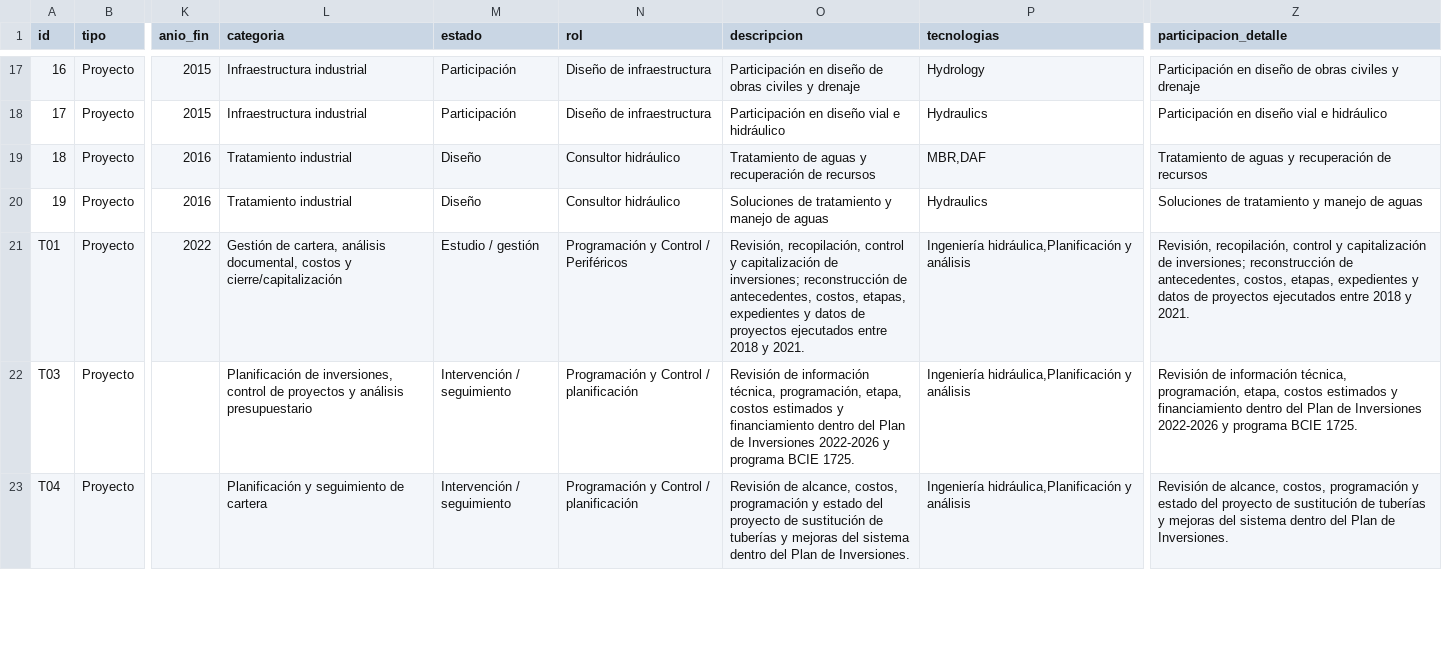
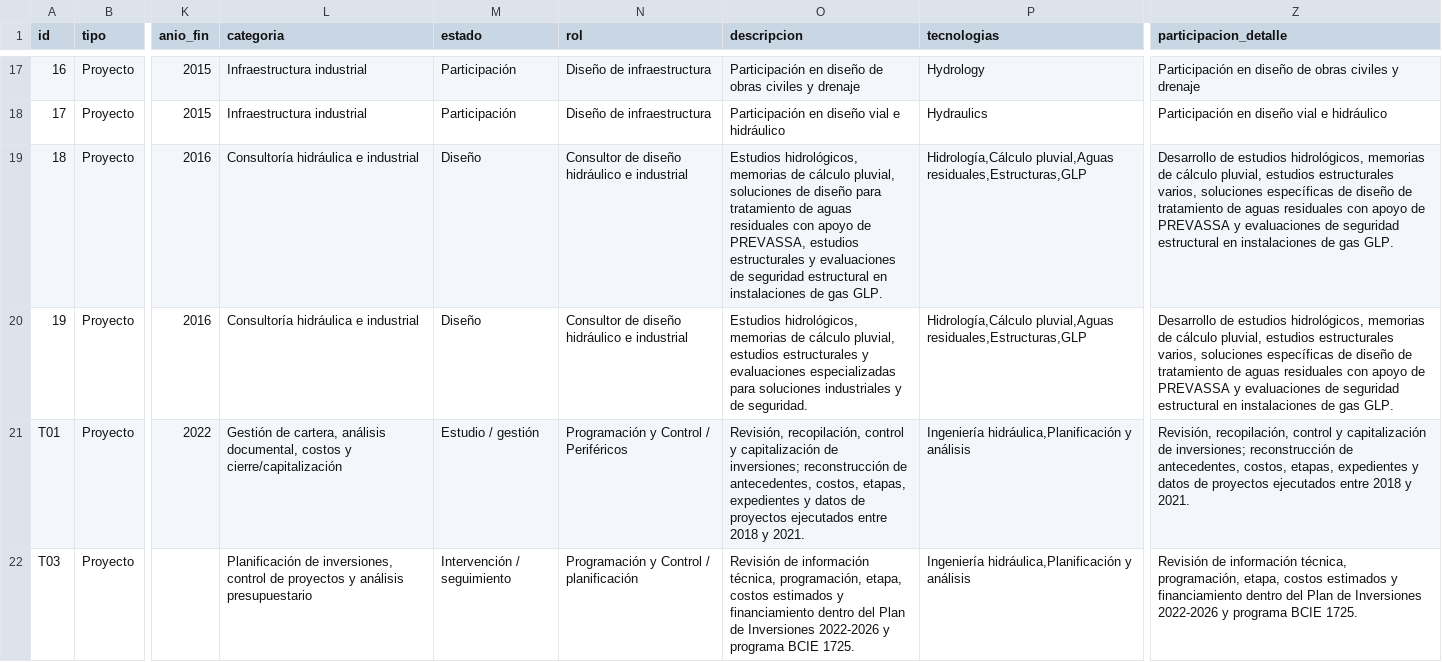
Before and after one commit to aumana01/Allan_CV_Atlas_3D, a CSV file: data/proyectos.csv, drawn as a sheet; only a part is shown, gaps mark what is left out; the shorter side is filled out with more unchanged rows; the diff names each change by its address in the sheet, - before the commit and + after, or states it on an @@ line.

Commit message:
Update Nestle/Prevassa and PriceSmart engineering work in trilingual project data

```diff
--- a/data/proyectos.csv
+++ b/data/proyectos.csv
-L19:L20 (categoria): Tratamiento industrial
+L19:L20 (categoria): Consultoría hidráulica e industrial
-N19:N20 (rol): Consultor hidráulico
+N19:N20 (rol): Consultor de diseño hidráulico e industrial
-O19 (descripcion): Tratamiento de aguas y recuperación de recursos
+O19 (descripcion): Estudios hidrológicos, memorias de cálculo pluvial, soluciones de diseño para tratamiento de aguas residuales con apoyo de PREVASSA, estudios estructurales y evaluaciones de seguridad estructural en instalaciones de gas GLP.
-P19 (tecnologias): MBR,DAF
+P19 (tecnologias): Hidrología,Cálculo pluvial,Aguas residuales,Estructuras,GLP
-Z19 (participacion_detalle): Tratamiento de aguas y recuperación de recursos
+Z19 (participacion_detalle): Desarrollo de estudios hidrológicos, memorias de cálculo pluvial, estudios estructurales varios, soluciones específicas de diseño de tratamiento de aguas residuales con apoyo de PREVASSA y evaluaciones de seguridad estructural en instalaciones de gas GLP.
-O20 (descripcion): Soluciones de tratamiento y manejo de aguas
+O20 (descripcion): Estudios hidrológicos, memorias de cálculo pluvial, estudios estructurales y evaluaciones especializadas para soluciones industriales y de seguridad.
-P20 (tecnologias): Hydraulics
+P20 (tecnologias): Hidrología,Cálculo pluvial,Aguas residuales,Estructuras,GLP
-Z20 (participacion_detalle): Soluciones de tratamiento y manejo de aguas
+Z20 (participacion_detalle): Desarrollo de estudios hidrológicos, memorias de cálculo pluvial, estudios estructurales varios, soluciones específicas de diseño de tratamiento de aguas residuales con apoyo de PREVASSA y evaluaciones de seguridad estructural en instalaciones de gas GLP.
```
Also changed, not shown: 2 other files.
